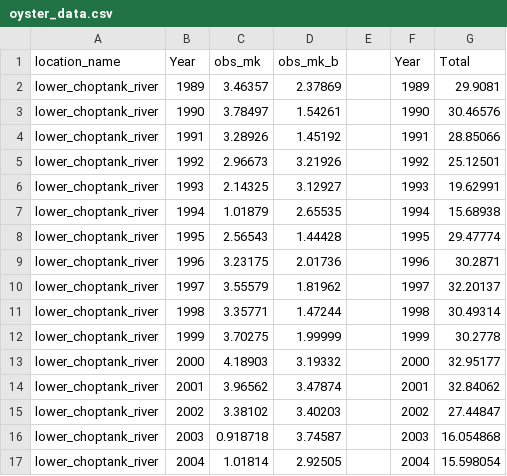
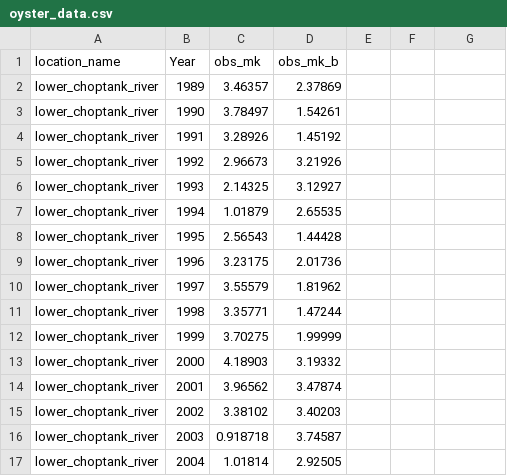
Before and after one commit to Audreyb3380/tracking_oystRs, a CSV file: oyster_data.csv, drawn as a sheet; only a part is shown; the diff covers the shown part only.

Commit message:
more data

```diff
--- a/oyster_data.csv
+++ b/oyster_data.csv
@@ -1,17 +1,17 @@
-location_name,Year,obs_mk,obs_mk_b,,Year,Total
-lower_choptank_river,1989,3.46357,2.37869,,1989,29.9081
-lower_choptank_river,1990,3.78497,1.54261,,1990,30.46576
-lower_choptank_river,1991,3.28926,1.45192,,1991,28.85066
-lower_choptank_river,1992,2.96673,3.21926,,1992,25.12501
-lower_choptank_river,1993,2.14325,3.12927,,1993,19.62991
-lower_choptank_river,1994,1.01879,2.65535,,1994,15.68938
-lower_choptank_river,1995,2.56543,1.44428,,1995,29.47774
-lower_choptank_river,1996,3.23175,2.01736,,1996,30.2871
-lower_choptank_river,1997,3.55579,1.81962,,1997,32.20137
-lower_choptank_river,1998,3.35771,1.47244,,1998,30.49314
-lower_choptank_river,1999,3.70275,1.99999,,1999,30.2778
-lower_choptank_river,2000,4.18903,3.19332,,2000,32.95177
-lower_choptank_river,2001,3.96562,3.47874,,2001,32.84062
-lower_choptank_river,2002,3.38102,3.40203,,2002,27.44847
-lower_choptank_river,2003,0.918718,3.74587,,2003,16.054868
-lower_choptank_river,2004,1.01814,2.92505,,2004,15.598054
+location_name,Year,obs_mk,obs_mk_b
+lower_choptank_river,1989,3.46357,2.37869
+lower_choptank_river,1990,3.78497,1.54261
+lower_choptank_river,1991,3.28926,1.45192
+lower_choptank_river,1992,2.96673,3.21926
+lower_choptank_river,1993,2.14325,3.12927
+lower_choptank_river,1994,1.01879,2.65535
+lower_choptank_river,1995,2.56543,1.44428
+lower_choptank_river,1996,3.23175,2.01736
+lower_choptank_river,1997,3.55579,1.81962
+lower_choptank_river,1998,3.35771,1.47244
+lower_choptank_river,1999,3.70275,1.99999
+lower_choptank_river,2000,4.18903,3.19332
+lower_choptank_river,2001,3.96562,3.47874
+lower_choptank_river,2002,3.38102,3.40203
+lower_choptank_river,2003,0.918718,3.74587
+lower_choptank_river,2004,1.01814,2.92505
```
Also changed, not shown: 22 edited cells elsewhere in this file.
